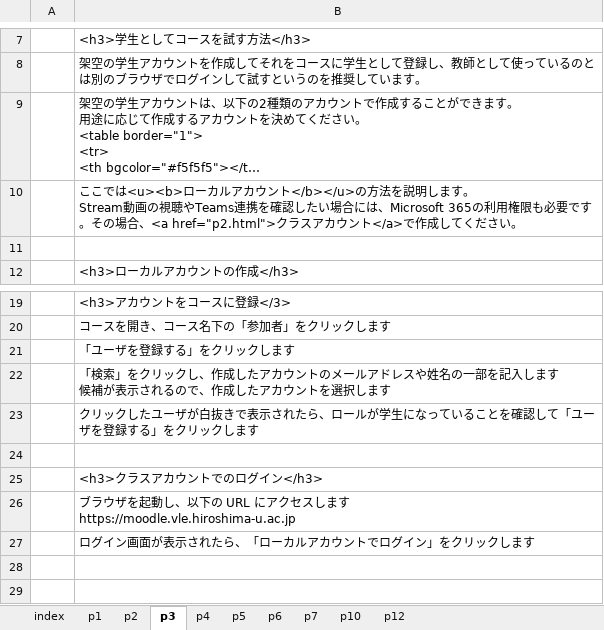
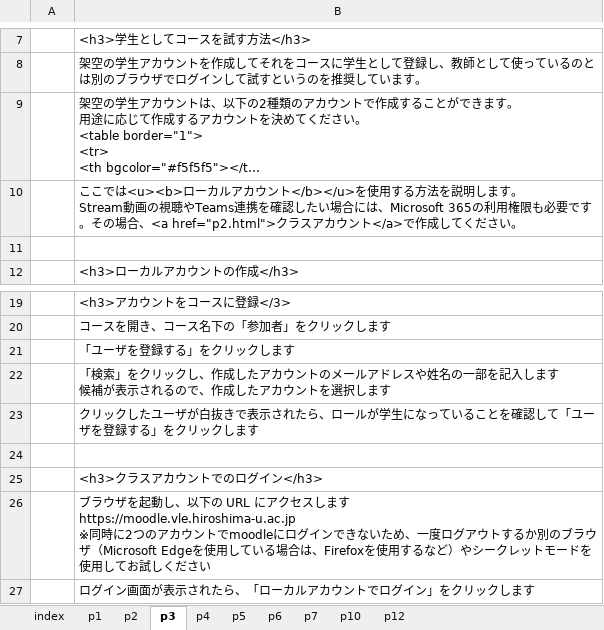
Before and after one commit to imc-lms-adm/support-vle-man, an Excel workbook: revref_account.xlsx, sheet p3, drawn as a sheet; only a part is shown, gaps mark what is left out; long unchanged cells end in …; values as stored, in another font and other column widths than the file's, no borders; ↵ is a line break in a cell; the diff names each change by its address in the sheet, - before the commit and + after, or states it on an @@ line.

```diff
--- a/revref_account.xlsx (sheet p3)
+++ b/revref_account.xlsx (sheet p3)
-B10: …ウント</b></u>の方法を説…
+B10: …ウント</b></u>を使用する方法を説…
-B26: …https://moodle.vle.hiroshima-u.ac.jp
+B26: …https://moodle.vle.hiroshima-u.ac.jp ↵ ※同時に2つのアカウントでmoodleにログインできないため、一度ログアウトするか別のブラウザ（Microsoft Edgeを使用している場合は、Firefoxを使用するなど）やシークレットモードを使用してお試しください
```
Also changed, not shown: sheet p2.
